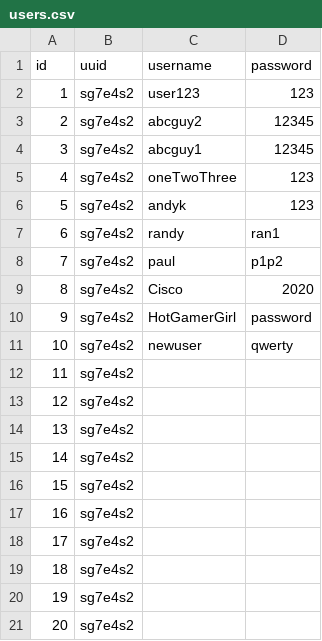
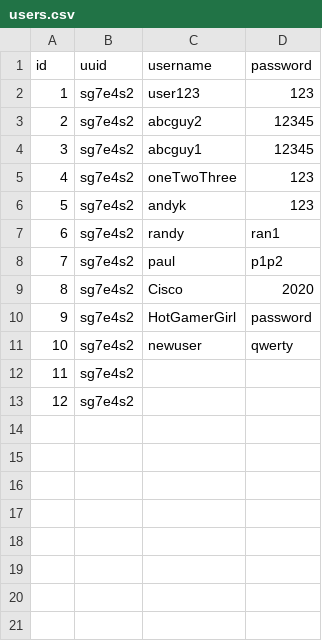
Before and after one commit to andykawabata/Api-Arcade, a CSV file: storage/users.csv, drawn as a sheet; the diff names each change by its address in the sheet, - before the commit and + after, or states it on an @@ line.

```diff
--- a/storage/users.csv
+++ b/storage/users.csv
-row 14: 13 | sg7e4s2
-row 15: 14 | sg7e4s2
-row 16: 15 | sg7e4s2
-row 17: 16 | sg7e4s2
-row 18: 17 | sg7e4s2
-row 19: 18 | sg7e4s2
-row 20: 19 | sg7e4s2
-row 21: 20 | sg7e4s2
```
Also changed, not shown: 10 other files.
